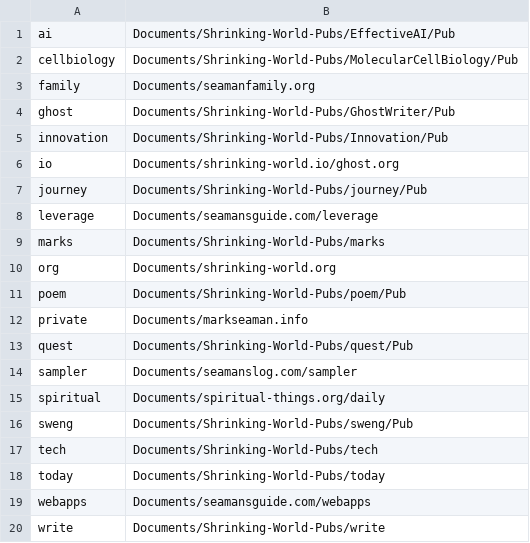
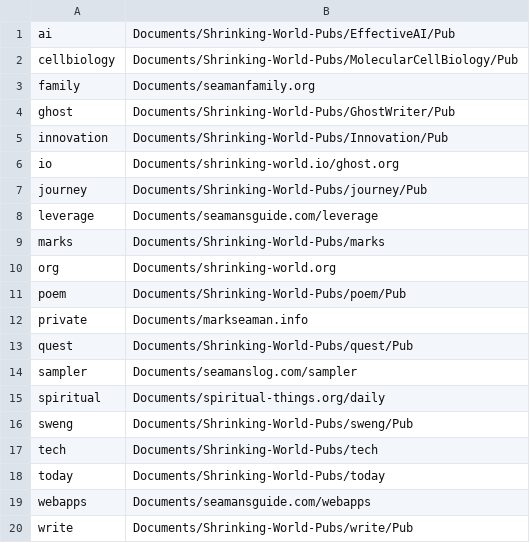
Before and after one commit to Mark-Seaman/DigitalOcean-2023, a CSV file: Documents/publications.csv, drawn as a sheet.

Commit message:
Move write to new structure

```diff
--- a/Documents/publications.csv
+++ b/Documents/publications.csv
@@ -19,2 +19,2 @@ today,Documents/Shrinking-World-Pubs/today
 webapps,Documents/seamansguide.com/webapps
-write,Documents/Shrinking-World-Pubs/write
+write,Documents/Shrinking-World-Pubs/write/Pub
```
Also changed, not shown: 4 other files.
